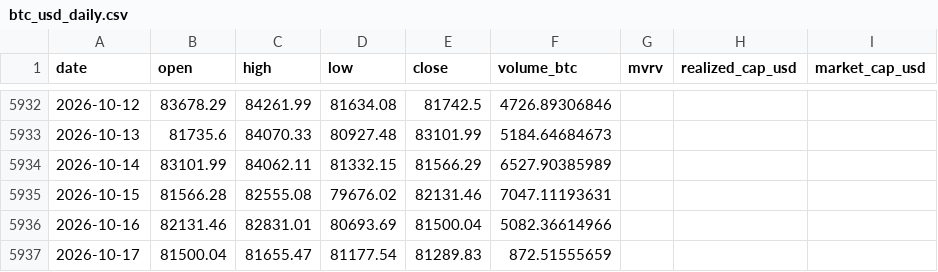
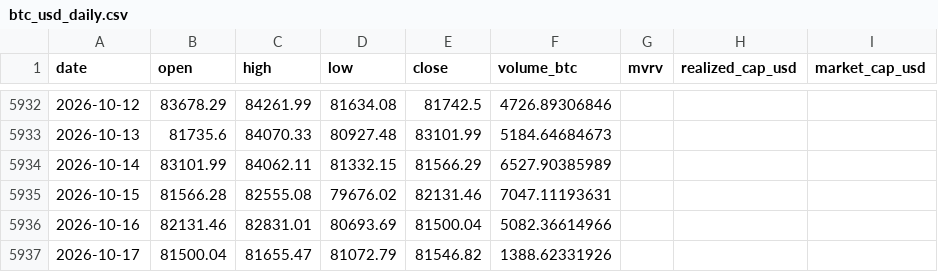
Before and after one commit to leescottd-crypto/Multi-Asset-Cycle-Dashboard, a CSV file: data/raw/btc_usd_daily.csv, drawn as a sheet; only a part is shown, gaps mark what is left out; the diff names each change by its address in the sheet, - before the commit and + after, or states it on an @@ line.

```diff
--- a/data/raw/btc_usd_daily.csv
+++ b/data/raw/btc_usd_daily.csv
-D5937 (low): 81177.54
+D5937 (low): 81072.79
-E5937 (close): 81289.83
+E5937 (close): 81546.82
-F5937 (volume_btc): 872.51555659
+F5937 (volume_btc): 1388.62331926
```
Also changed, not shown: data/raw/btc.csv, data/raw/eth.csv, 50 other files.
